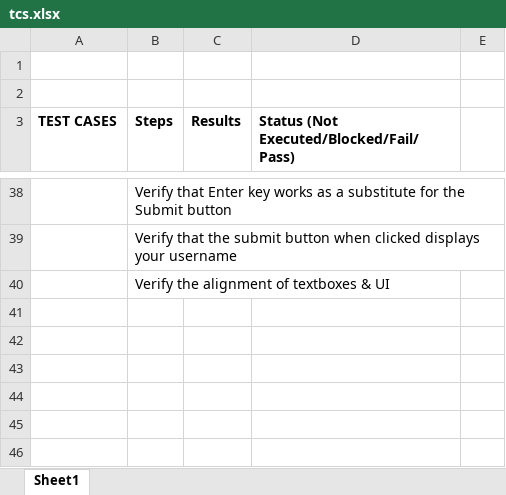
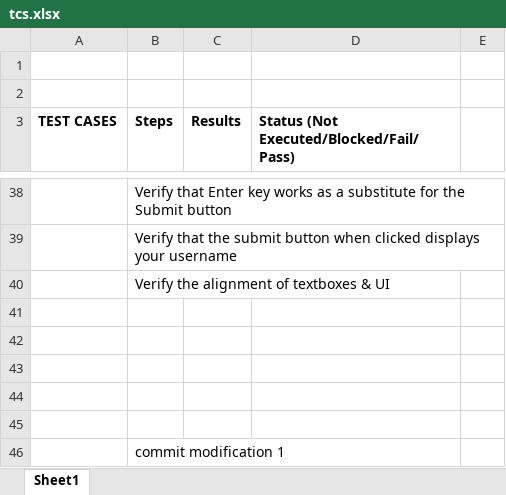
Before and after one commit to Farnaaz/gitdemo, an Excel workbook: tcs.xlsx, sheet Sheet1, drawn as a sheet; only a part is shown, gaps mark what is left out; values as stored, in another font and other column widths than the file's, no borders; the diff names each change by its address in the sheet, - before the commit and + after, or states it on an @@ line.

Commit message:
modified

```diff
--- a/tcs.xlsx (sheet Sheet1)
+++ b/tcs.xlsx (sheet Sheet1)
+row 41: (empty)
+row 42: (empty)
+row 43: (empty)
+row 44: (empty)
+row 45: (empty)
+row 46:  | commit modification 1
```
